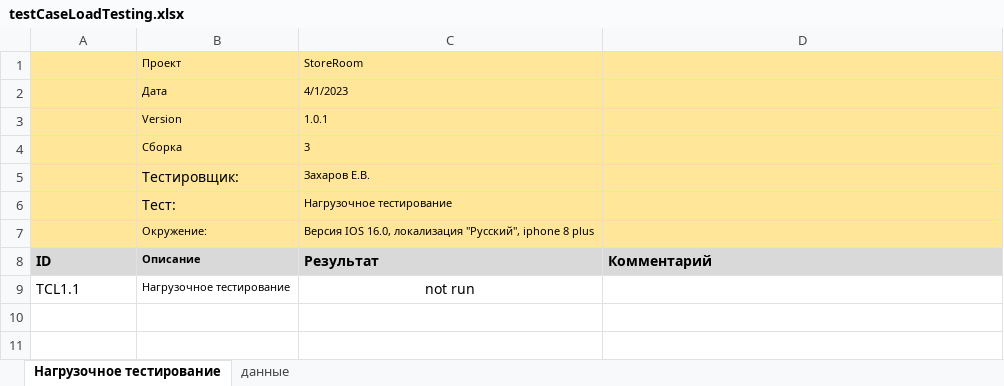
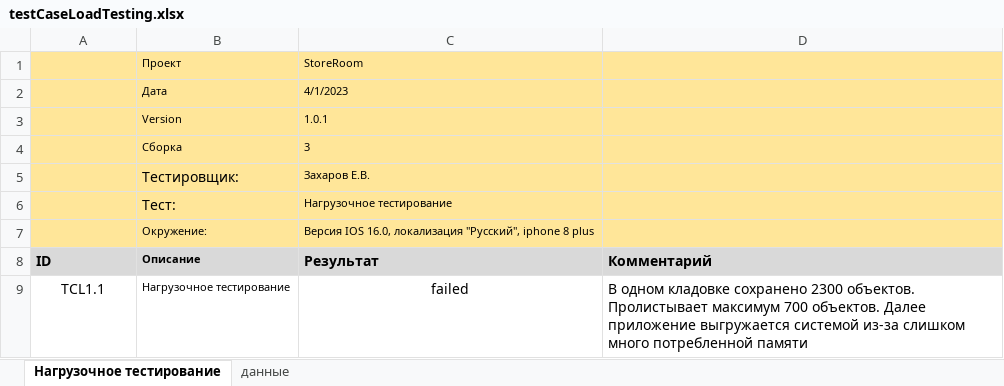
Before and after one commit to Zork777/StoreRoom, an Excel workbook: QA/testCaseLoadTesting.xlsx, sheet Нагрузочное тестирование, drawn as a sheet; values as stored, in another font and other column widths than the file's, no borders; conditional formats not drawn; the diff names each change by its address in the sheet, - before the commit and + after, or states it on an @@ line.

```diff
--- a/QA/testCaseLoadTesting.xlsx (sheet Нагрузочное тестирование)
+++ b/QA/testCaseLoadTesting.xlsx (sheet Нагрузочное тестирование)
-A9 alignment: left
+A9 alignment: center
-C9: not run
+C9: failed
-D9: (empty)
+D9: В одном кладовке сохранено 2300 объектов. Пролистывает максимум 700 объектов. Далее приложение выгружается системой из-за слишком много потребленной памяти
```
Also changed, not shown: QA/bugReport_TCD3.4.xlsx, QA/bugReport_UserInteract1.xlsx, 10 other files.
